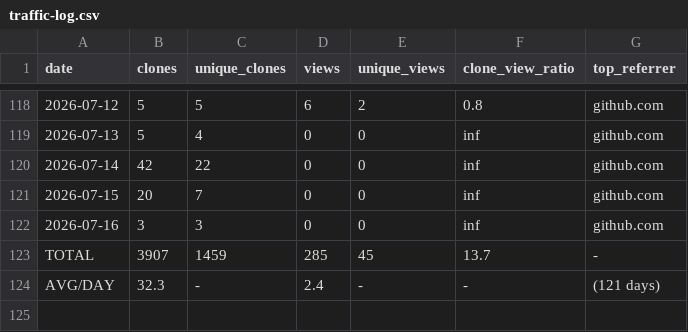
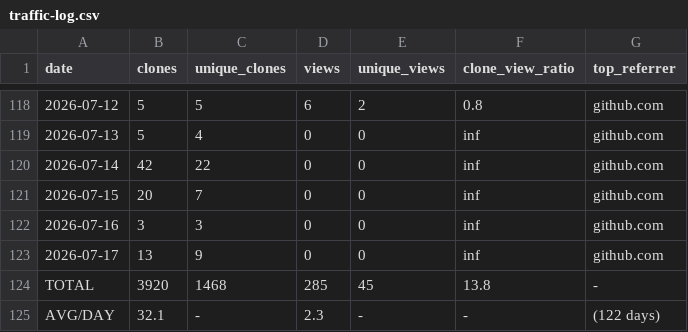
Before and after one commit to mohamedyaakoubi/MohamedYakoubi, a CSV file: traffic-data/traffic-log.csv, drawn as a sheet; only a part is shown, gaps mark what is left out.

```diff
--- a/traffic-data/traffic-log.csv
+++ b/traffic-data/traffic-log.csv
@@ -122,3 +122,4 @@ date,clones,unique_clones,views,unique_views,clone_view_ratio,top_referrer
 2026-07-16,3,3,0,0,inf,github.com
-TOTAL,3907,1459,285,45,13.7,-
-AVG/DAY,32.3,-,2.4,-,-,(121 days)
+2026-07-17,13,9,0,0,inf,github.com
+TOTAL,3920,1468,285,45,13.8,-
+AVG/DAY,32.1,-,2.3,-,-,(122 days)
```
Also changed, not shown: 1 other file.
